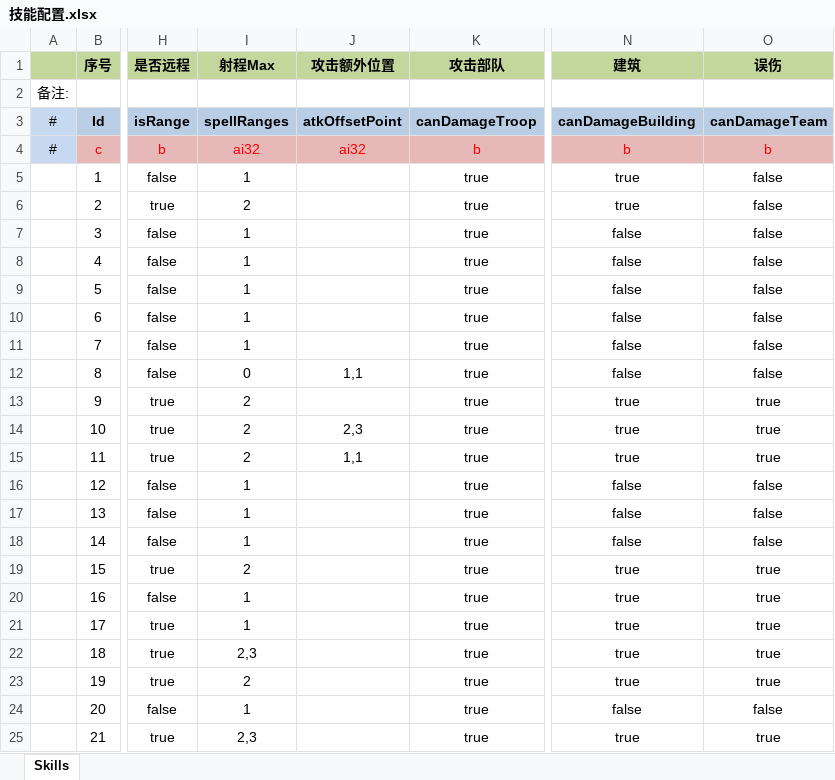
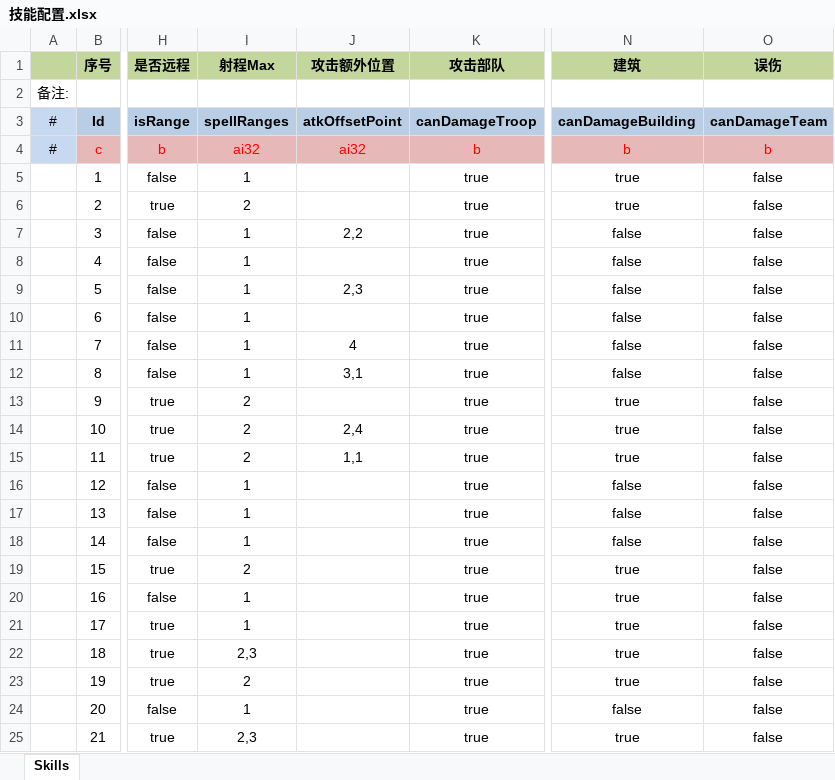
Before and after one commit to JoeLongma/sango_infinity, an Excel workbook: Data/Export/Common/技能配置.xlsx, sheet Skills, drawn as a sheet; only a part is shown, gaps mark what is left out; values as stored, in another font and other column widths than the file's, no borders; the diff names each change by its address in the sheet, - before the commit and + after, or states it on an @@ line.

```diff
--- a/Data/Export/Common/技能配置.xlsx (sheet Skills)
+++ b/Data/Export/Common/技能配置.xlsx (sheet Skills)
-J7 (攻击额外位置): (empty)
+J7 (攻击额外位置): 2,2
-J9 (攻击额外位置): (empty)
+J9 (攻击额外位置): 2,3
-J11 (攻击额外位置): (empty)
+J11 (攻击额外位置): 4
-I12 (射程Max): 0
+I12 (射程Max): 1
-J12 (攻击额外位置): 1,1
+J12 (攻击额外位置): 3,1
-O13:O15 (误伤): true
+O13:O15 (误伤): false
-J14 (攻击额外位置): 2,3
+J14 (攻击额外位置): 2,4
-O19:O23 (误伤): true
+O19:O23 (误伤): false
-O25 (误伤): true
+O25 (误伤): false
```
Also changed, not shown: 7 other files.
